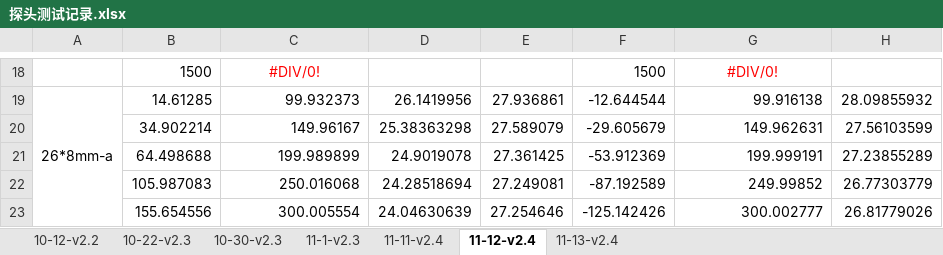
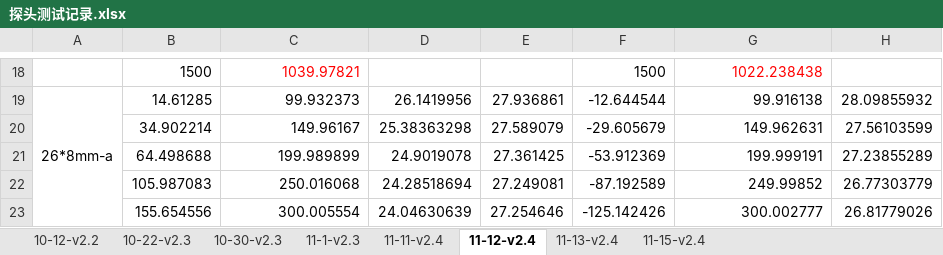
Before and after one commit to zz-yl/doc, an Excel workbook: 探头测试记录.xlsx, sheet 11-12-v2.4, drawn as a sheet; only a part is shown, gaps mark what is left out; values as stored, in another font and other column widths than the file's, no borders; the diff covers the shown part only; the diff names each change by its address in the sheet, - before the commit and + after, or states it on an @@ line.

Commit message:
122

```diff
--- a/探头测试记录.xlsx (sheet 11-12-v2.4)
+++ b/探头测试记录.xlsx (sheet 11-12-v2.4)
+sheet tab: 11-15-v2.4
-C18: #DIV/0!
+C18: 1039.97821
-C18 alignment: center
+C18 alignment: right
-G18: #DIV/0!
+G18: 1022.238438
-G18 alignment: center
+G18 alignment: right
```
Also changed, not shown: 14 added rows, 14 removed rows, 2 edited cells and cell formats elsewhere in this sheet.
